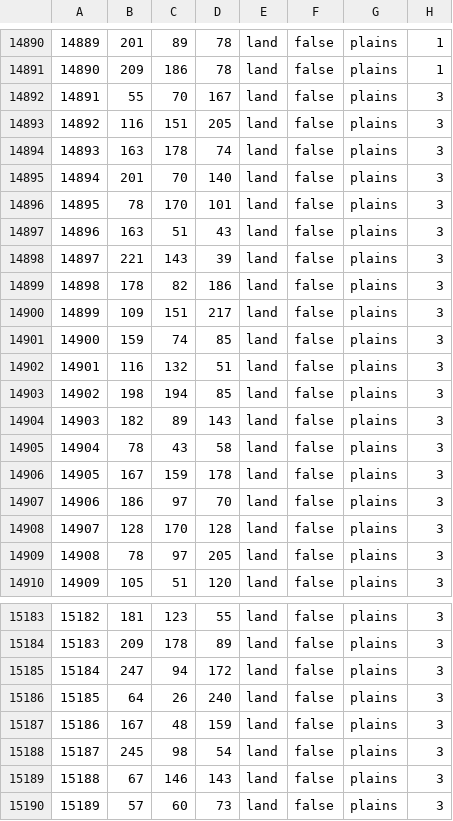
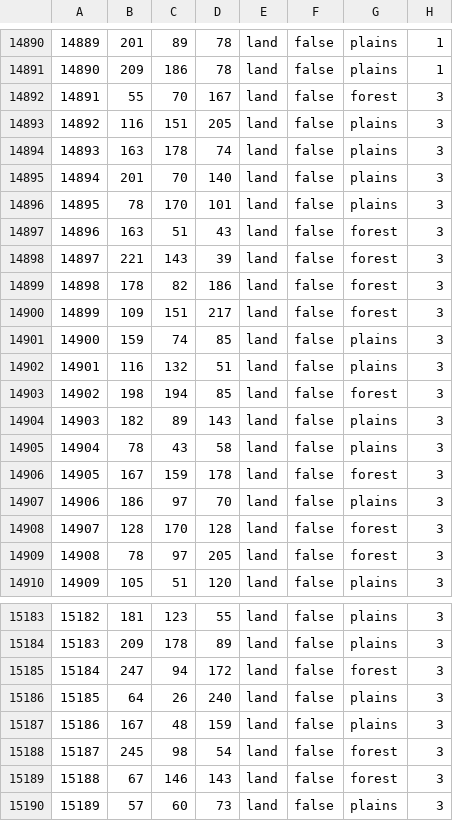
Before and after one commit to HerderDg/thelastdaysofpoland, a CSV file: map/definition.csv, drawn as a sheet; only a part is shown, gaps mark what is left out; the diff covers the shown part only.

```diff
--- a/map/definition.csv
+++ b/map/definition.csv
@@ -14891,3 +14891,3 @@
 14890;209;186;78;land;false;plains;1
-14891;55;70;167;land;false;plains;3
+14891;55;70;167;land;false;forest;3
 14892;116;151;205;land;false;plains;3
@@ -14896,15 +14896,15 @@
 14895;78;170;101;land;false;plains;3
-14896;163;51;43;land;false;plains;3
-14897;221;143;39;land;false;plains;3
-14898;178;82;186;land;false;plains;3
-14899;109;151;217;land;false;plains;3
+14896;163;51;43;land;false;forest;3
+14897;221;143;39;land;false;forest;3
+14898;178;82;186;land;false;forest;3
+14899;109;151;217;land;false;forest;3
 14900;159;74;85;land;false;plains;3
 14901;116;132;51;land;false;plains;3
-14902;198;194;85;land;false;plains;3
+14902;198;194;85;land;false;forest;3
 14903;182;89;143;land;false;plains;3
 14904;78;43;58;land;false;plains;3
-14905;167;159;178;land;false;plains;3
+14905;167;159;178;land;false;forest;3
 14906;186;97;70;land;false;plains;3
-14907;128;170;128;land;false;plains;3
-14908;78;97;205;land;false;plains;3
+14907;128;170;128;land;false;forest;3
+14908;78;97;205;land;false;forest;3
 14909;105;51;120;land;false;plains;3
@@ -15184,7 +15184,7 @@
 15183;209;178;89;land;false;plains;3
-15184;247;94;172;land;false;plains;3
+15184;247;94;172;land;false;forest;3
 15185;64;26;240;land;false;plains;3
 15186;167;48;159;land;false;plains;3
-15187;245;98;54;land;false;plains;3
-15188;67;146;143;land;false;plains;3
+15187;245;98;54;land;false;forest;3
+15188;67;146;143;land;false;forest;3
 15189;57;60;73;land;false;plains;3
```
Also changed, not shown: 26 edited cells elsewhere in this file, 9 other files.
